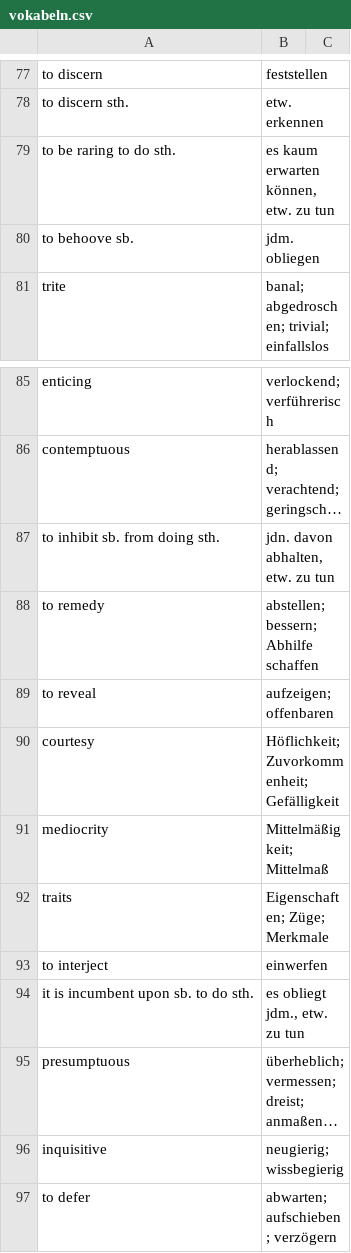
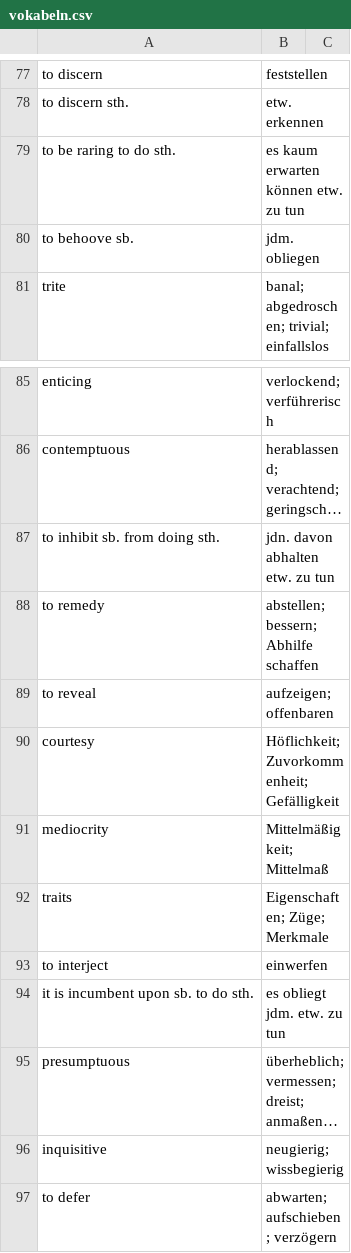
Before and after one commit to umud85/vokabeltrainer-react, a CSV file: src/vokabeln.csv, drawn as a sheet; only a part is shown, gaps mark what is left out; long unchanged cells end in …; the diff names each change by its address in the sheet, - before the commit and + after, or states it on an @@ line.

```diff
--- a/src/vokabeln.csv
+++ b/src/vokabeln.csv
-B79: es kaum erwarten können, etw. zu tun
+B79: es kaum erwarten können etw. zu tun
-B87: jdn. davon abhalten, etw. zu tun
+B87: jdn. davon abhalten etw. zu tun
-B94: es obliegt jdm., etw. zu tun
+B94: es obliegt jdm. etw. zu tun
```
Also changed, not shown: 2 other files.
